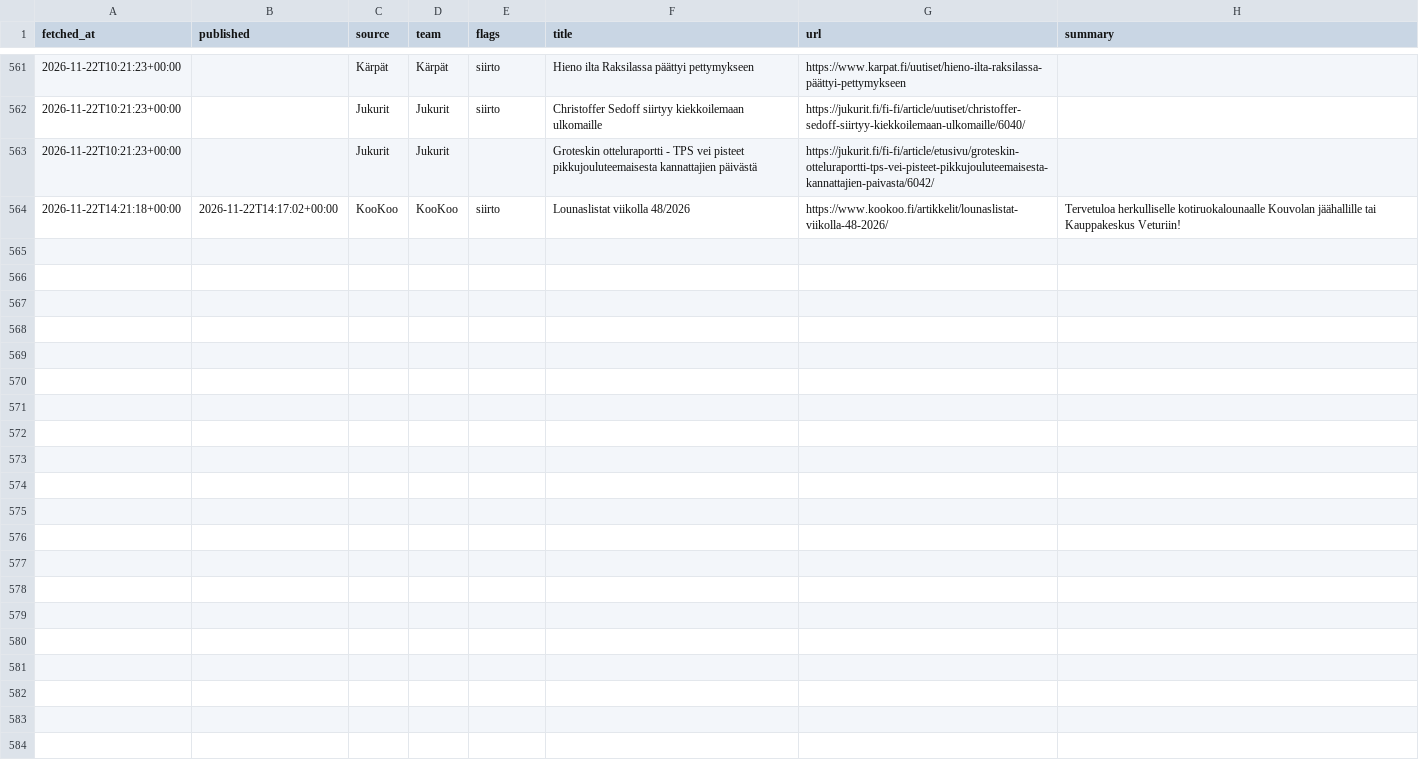
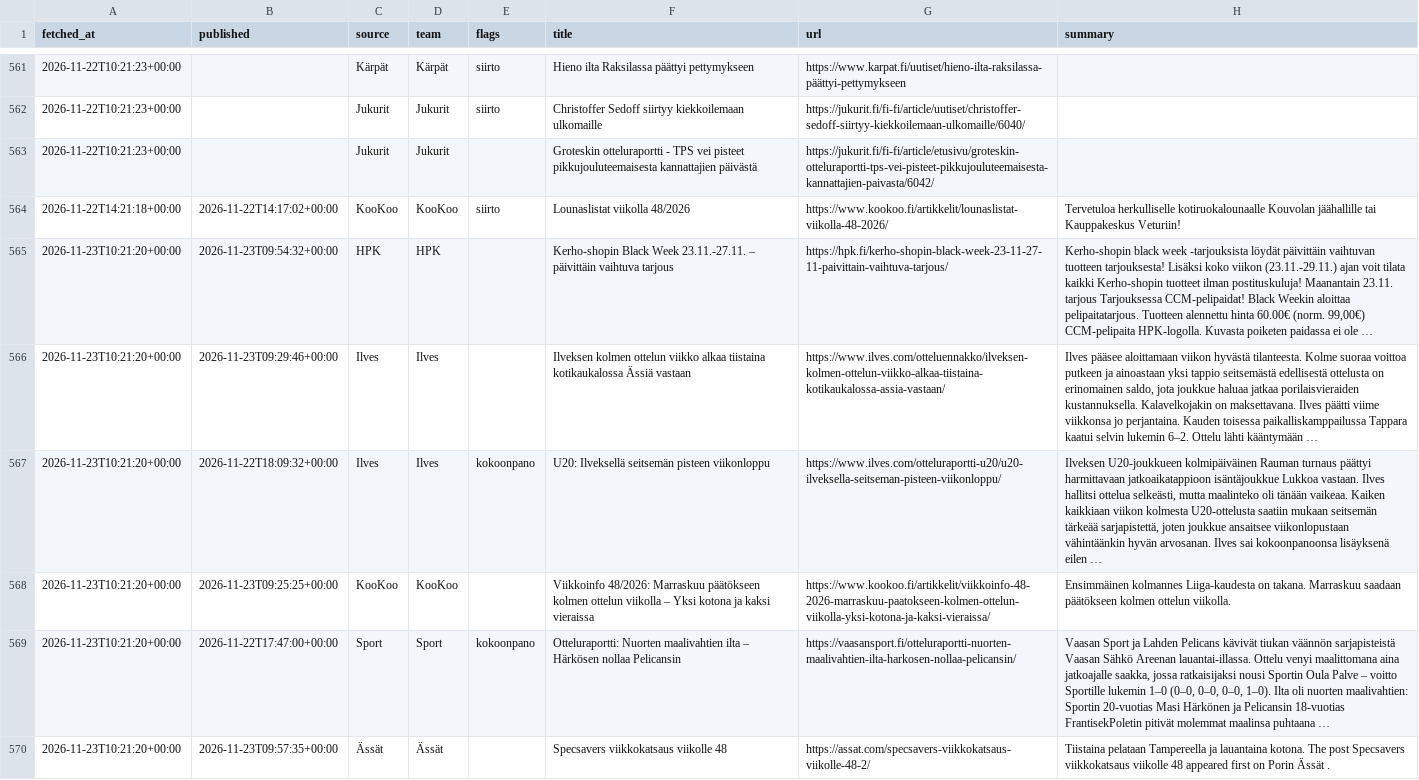
Before and after one commit to mikaheino/liiga-2026-27, a CSV file: news_items.csv, drawn as a sheet; only a part is shown, gaps mark what is left out; the diff names each change by its address in the sheet, - before the commit and + after, or states it on an @@ line.

```diff
--- a/news_items.csv
+++ b/news_items.csv
+row 565: 2026-11-23T10:21:20+00:00 | 2026-11-23T09:54:32+00:00 | HPK | HPK |  | Kerho-shopin Black Week 23.11.-27.11. – päivittäin vaihtuva tarjous | https://hpk.fi/kerho-shopin-black-week-23-11-27-11-paivittain-vaihtuva-tarjous/ | Kerho-shopin black week -tarjouksista löydät päivittäin vaihtuvan tuotteen tarjouksesta! Lisäksi koko viikon (23.11.-29.11.) ajan voit tilata kaikki Kerho-shopin tuotteet ilman postituskuluja! Maanantain 23.11. tarjous Tarjouksessa CCM-pelipaidat! Black Weekin aloittaa pelipaitatarjous. Tuotteen alennettu hinta 60.00€ (norm. 99,00€) CCM-pelipaita HPK-logolla. Kuvasta poiketen paidassa ei ole …
+row 566: 2026-11-23T10:21:20+00:00 | 2026-11-23T09:29:46+00:00 | Ilves | Ilves |  | Ilveksen kolmen ottelun viikko alkaa tiistaina kotikaukalossa Ässiä vastaan | https://www.ilves.com/otteluennakko/ilveksen-kolmen-ottelun-viikko-alkaa-tiistaina-kotikaukalossa-assia-vastaan/ | Ilves pääsee aloittamaan viikon hyvästä tilanteesta. Kolme suoraa voittoa putkeen ja ainoastaan yksi tappio seitsemästä edellisestä ottelusta on erinomainen saldo, jota joukkue haluaa jatkaa porilaisvieraiden kustannuksella. Kalavelkojakin on maksettavana. Ilves päätti viime viikkonsa jo perjantaina. Kauden toisessa paikalliskamppailussa Tappara kaatui selvin lukemin 6–2. Ottelu lähti kääntymään …
+row 567: 2026-11-23T10:21:20+00:00 | 2026-11-22T18:09:32+00:00 | Ilves | Ilves | kokoonpano | U20: Ilveksellä seitsemän pisteen viikonloppu | https://www.ilves.com/otteluraportti-u20/u20-ilveksella-seitseman-pisteen-viikonloppu/ | Ilveksen U20-joukkueen kolmipäiväinen Rauman turnaus päättyi harmittavaan jatkoaikatappioon isäntäjoukkue Lukkoa vastaan. Ilves hallitsi ottelua selkeästi, mutta maalinteko oli tänään vaikeaa. Kaiken kaikkiaan viikon kolmesta U20-ottelusta saatiin mukaan seitsemän tärkeää sarjapistettä, joten joukkue ansaitsee viikonlopustaan vähintäänkin hyvän arvosanan. Ilves sai kokoonpanoonsa lisäyksenä eilen …
+row 568: 2026-11-23T10:21:20+00:00 | 2026-11-23T09:25:25+00:00 | KooKoo | KooKoo |  | Viikkoinfo 48/2026: Marraskuu päätökseen kolmen ottelun viikolla – Yksi kotona ja kaksi vieraissa | https://www.kookoo.fi/artikkelit/viikkoinfo-48-2026-marraskuu-paatokseen-kolmen-ottelun-viikolla-yksi-kotona-ja-kaksi-vieraissa/ | Ensimmäinen kolmannes Liiga-kaudesta on takana. Marraskuu saadaan päätökseen kolmen ottelun viikolla.
+row 569: 2026-11-23T10:21:20+00:00 | 2026-11-22T17:47:00+00:00 | Sport | Sport | kokoonpano | Otteluraportti: Nuorten maalivahtien ilta – Härkösen nollaa Pelicansin | https://vaasansport.fi/otteluraportti-nuorten-maalivahtien-ilta-harkosen-nollaa-pelicansin/ | Vaasan Sport ja Lahden Pelicans kävivät tiukan väännön sarjapisteistä Vaasan Sähkö Areenan lauantai-illassa. Ottelu venyi maalittomana aina jatkoajalle saakka, jossa ratkaisijaksi nousi Sportin Oula Palve – voitto Sportille lukemin 1–0 (0–0, 0–0, 0–0, 1–0). Ilta oli nuorten maalivahtien: Sportin 20-vuotias Masi Härkönen ja Pelicansin 18-vuotias FrantisekPoletin pitivät molemmat maalinsa puhtaana …
+row 570: 2026-11-23T10:21:20+00:00 | 2026-11-23T09:57:35+00:00 | Ässät | Ässät |  | Specsavers viikkokatsaus viikolle 48 | https://assat.com/specsavers-viikkokatsaus-viikolle-48-2/ | Tiistaina pelataan Tampereella ja lauantaina kotona. The post Specsavers viikkokatsaus viikolle 48 appeared first on Porin Ässät .
```
